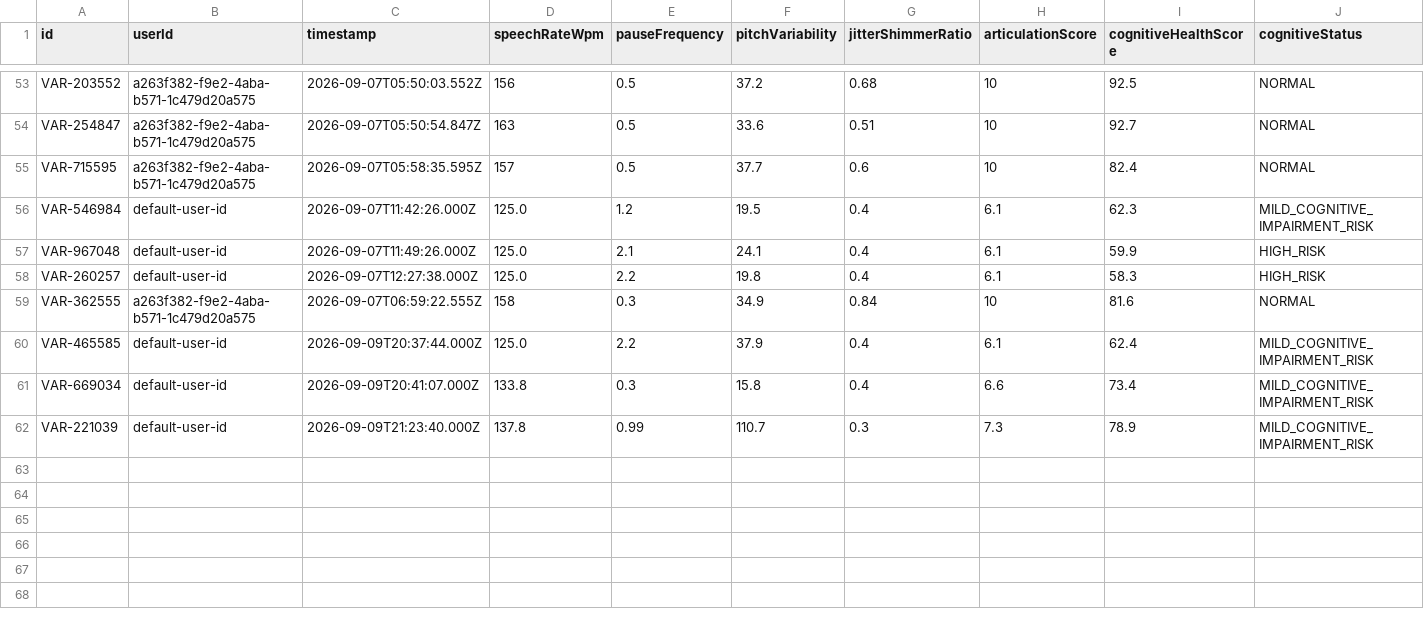
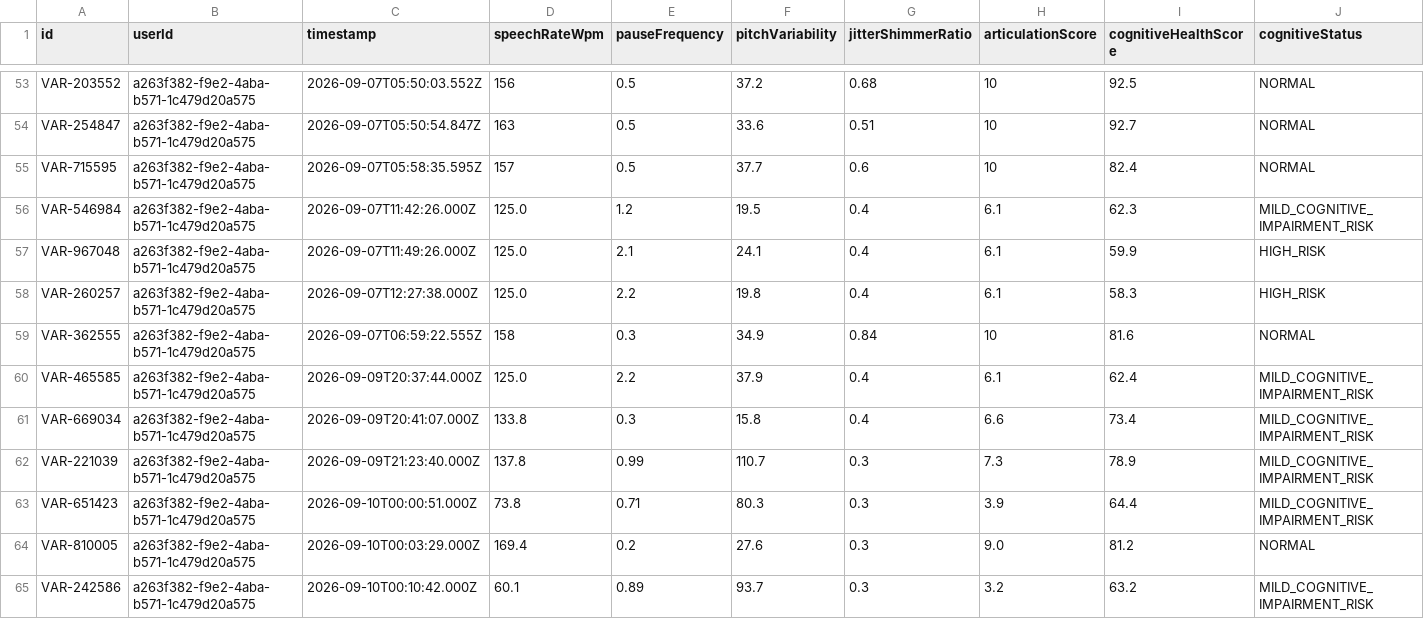
Before and after one commit to Preton24/Guardian360App, a CSV file: backend/voice_analysis_reports.csv, drawn as a sheet; only a part is shown, gaps mark what is left out; rows hold the shown columns only; the diff names each change by its address in the sheet, - before the commit and + after, or states it on an @@ line.

```diff
--- a/backend/voice_analysis_reports.csv
+++ b/backend/voice_analysis_reports.csv
-B56:B58 (userId): default-user-id
+B56:B58 (userId): a263f382-f9e2-4aba-b571-1c479d20a575
-B60:B62 (userId): default-user-id
+B60:B62 (userId): a263f382-f9e2-4aba-b571-1c479d20a575
+row 63: VAR-651423 | a263f382-f9e2-4aba-b571-1c479d20a575 | 2026-09-10T00:00:51.000Z | 73.8 | 0.71 | 80.3 | 0.3 | 3.9 | 64.4 | MILD_COGNITIVE_IMPAIRMENT_RISK
+row 64: VAR-810005 | a263f382-f9e2-4aba-b571-1c479d20a575 | 2026-09-10T00:03:29.000Z | 169.4 | 0.2 | 27.6 | 0.3 | 9.0 | 81.2 | NORMAL
+row 65: VAR-242586 | a263f382-f9e2-4aba-b571-1c479d20a575 | 2026-09-10T00:10:42.000Z | 60.1 | 0.89 | 93.7 | 0.3 | 3.2 | 63.2 | MILD_COGNITIVE_IMPAIRMENT_RISK
```
Also changed, not shown: 2 other files.
